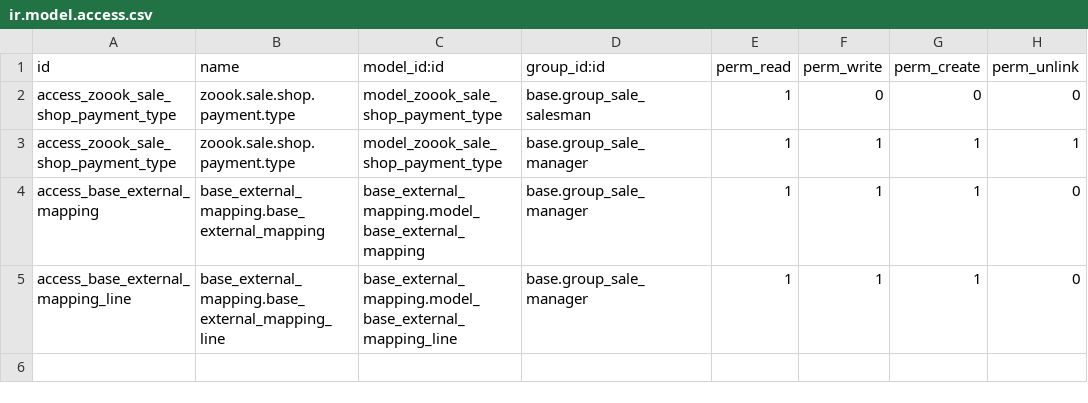
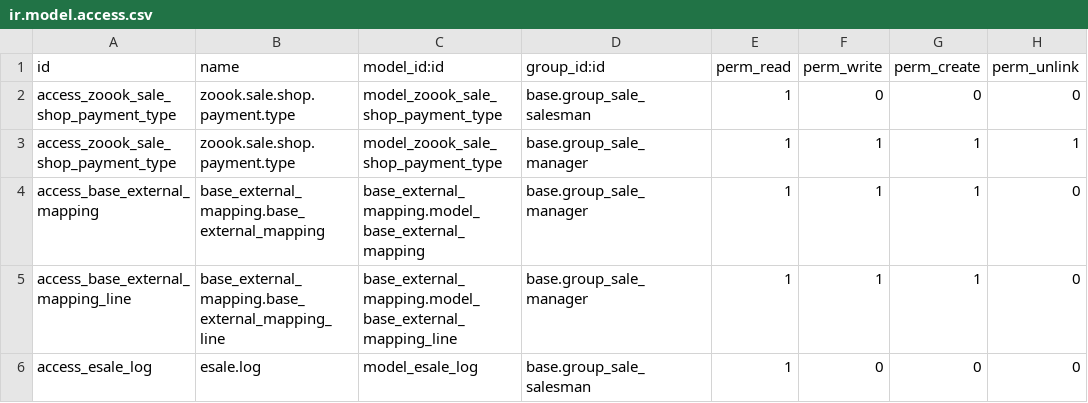
Before and after one commit to zikzakmedia/openerp-esale, a CSV file: zoook/security/ir.model.access.csv, drawn as a sheet; the diff names each change by its address in the sheet, - before the commit and + after, or states it on an @@ line.

Commit message:
[IMP] eSale Logs. Product and Sale Order Payment logs available Sale Shop [IMP] Categories on differents sites, share same slug

```diff
--- a/zoook/security/ir.model.access.csv
+++ b/zoook/security/ir.model.access.csv
+row 6: access_esale_log | esale.log | model_esale_log | base.group_sale_salesman | 1 | 0 | 0 | 0
```
Also changed, not shown: 10 other files.
